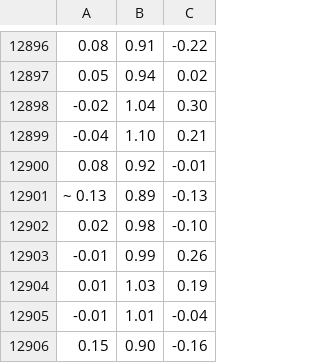
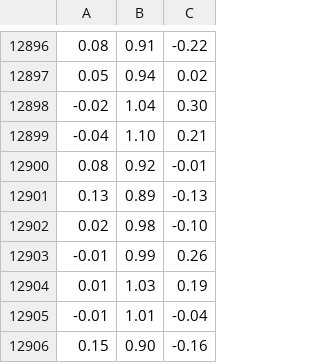
Before and after one commit to masa8/fan, a CSV file: swing.csv, drawn as a sheet; only a part is shown, gaps mark what is left out.

Commit message:
Fix data

```diff
--- a/swing.csv
+++ b/swing.csv
@@ -12900,3 +12900,3 @@
  0.08, 0.92,-0.01
-~ 0.13, 0.89,-0.13
+ 0.13, 0.89,-0.13
  0.02, 0.98,-0.10
```
